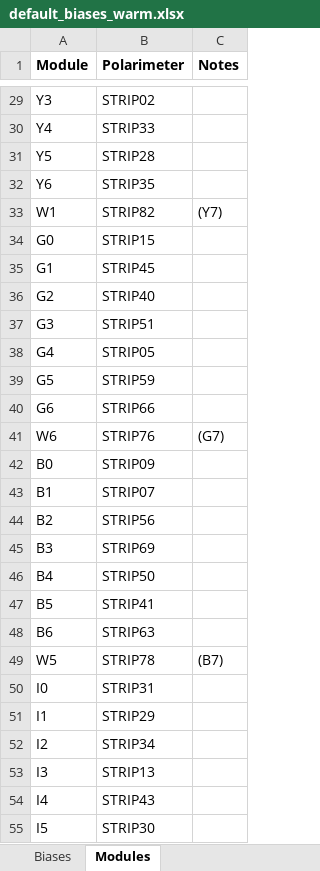
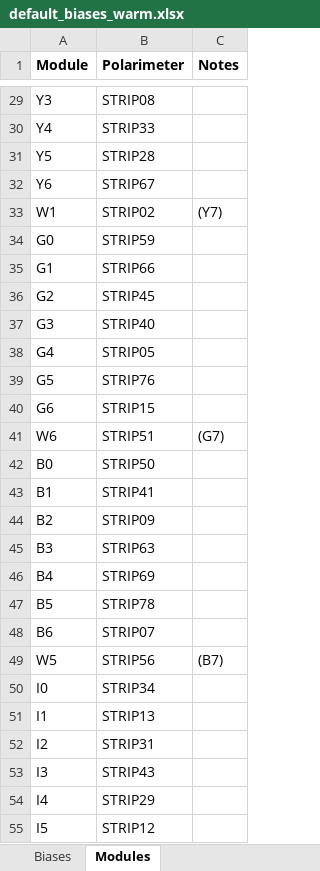
Before and after one commit to lspestrip/striptease, an Excel workbook: data/default_biases_warm.xlsx, sheet Modules, drawn as a sheet; only a part is shown, gaps mark what is left out; values as stored, in another font and other column widths than the file's, no borders; the diff covers the shown part only; the diff names each change by its address in the sheet, - before the commit and + after, or states it on an @@ line.

```diff
--- a/data/default_biases_warm.xlsx (sheet Modules)
+++ b/data/default_biases_warm.xlsx (sheet Modules)
-B29 (Polarimeter): STRIP02
+B29 (Polarimeter): STRIP08
-B32 (Polarimeter): STRIP35
+B32 (Polarimeter): STRIP67
-B33 (Polarimeter): STRIP82
+B33 (Polarimeter): STRIP02
-B34 (Polarimeter): STRIP15
+B34 (Polarimeter): STRIP59
-B35 (Polarimeter): STRIP45
+B35 (Polarimeter): STRIP66
-B36 (Polarimeter): STRIP40
+B36 (Polarimeter): STRIP45
-B37 (Polarimeter): STRIP51
+B37 (Polarimeter): STRIP40
-B39 (Polarimeter): STRIP59
+B39 (Polarimeter): STRIP76
-B40 (Polarimeter): STRIP66
+B40 (Polarimeter): STRIP15
-B41 (Polarimeter): STRIP76
+B41 (Polarimeter): STRIP51
-B42 (Polarimeter): STRIP09
+B42 (Polarimeter): STRIP50
-B43 (Polarimeter): STRIP07
+B43 (Polarimeter): STRIP41
-B44 (Polarimeter): STRIP56
+B44 (Polarimeter): STRIP09
-B45 (Polarimeter): STRIP69
+B45 (Polarimeter): STRIP63
-B46 (Polarimeter): STRIP50
+B46 (Polarimeter): STRIP69
-B47 (Polarimeter): STRIP41
+B47 (Polarimeter): STRIP78
-B48 (Polarimeter): STRIP63
+B48 (Polarimeter): STRIP07
-B49 (Polarimeter): STRIP78
+B49 (Polarimeter): STRIP56
-B50 (Polarimeter): STRIP31
+B50 (Polarimeter): STRIP34
-B51 (Polarimeter): STRIP29
+B51 (Polarimeter): STRIP13
-B52 (Polarimeter): STRIP34
+B52 (Polarimeter): STRIP31
-B53 (Polarimeter): STRIP13
+B53 (Polarimeter): STRIP43
-B54 (Polarimeter): STRIP43
+B54 (Polarimeter): STRIP29
-B55 (Polarimeter): STRIP30
+B55 (Polarimeter): STRIP12
```
Also changed, not shown: 25 edited cells elsewhere in this sheet, 1 other file.
